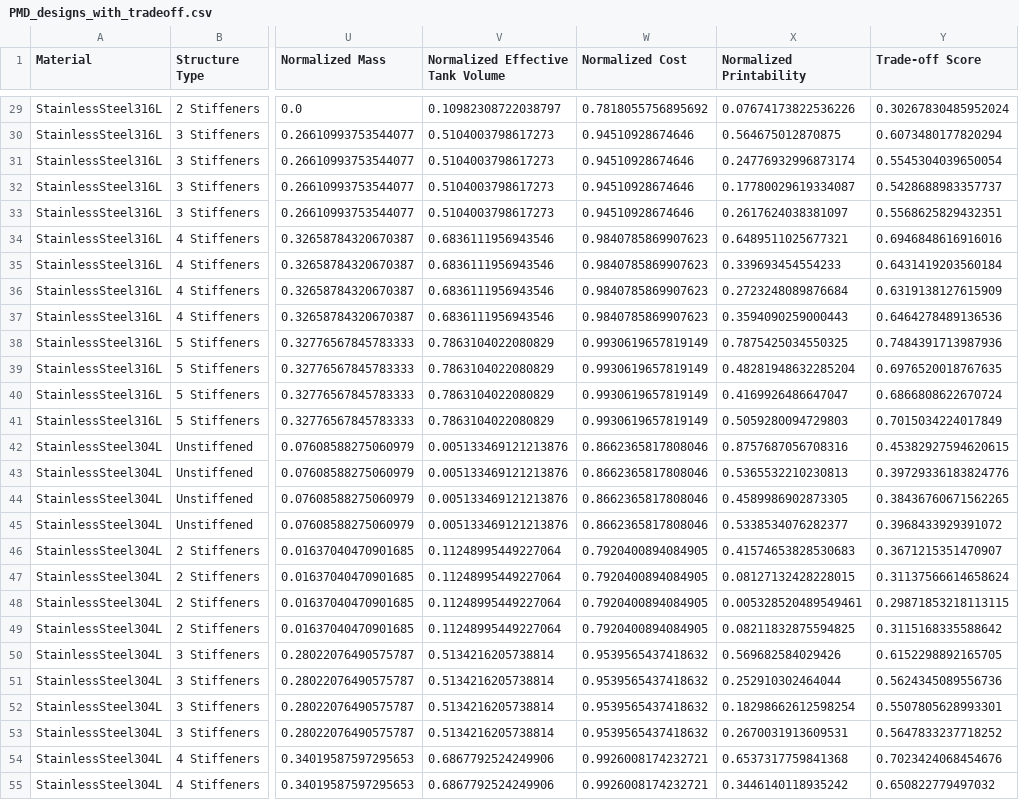
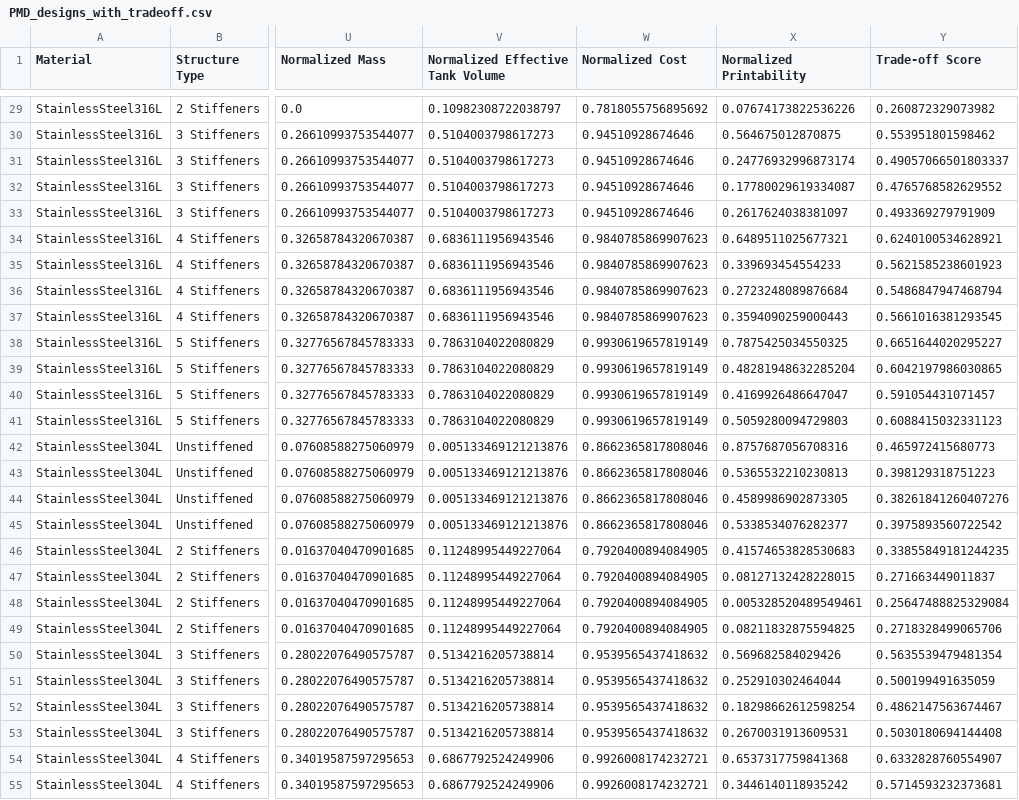
Before and after one commit to tomweering/AE4S07, a CSV file: data/PMD_designs_with_tradeoff.csv, drawn as a sheet; only a part is shown, gaps mark what is left out; the diff covers the shown part only; the diff names each change by its address in the sheet, - before the commit and + after, or states it on an @@ line.

```diff
--- a/data/PMD_designs_with_tradeoff.csv
+++ b/data/PMD_designs_with_tradeoff.csv
-Y29 (Trade-off Score): 0.30267830485952024
+Y29 (Trade-off Score): 0.260872329073982
-Y30 (Trade-off Score): 0.6073480177820294
+Y30 (Trade-off Score): 0.553951801598462
-Y31 (Trade-off Score): 0.5545304039650054
+Y31 (Trade-off Score): 0.49057066501803337
-Y32 (Trade-off Score): 0.5428688983357737
+Y32 (Trade-off Score): 0.4765768582629552
-Y33 (Trade-off Score): 0.5568625829432351
+Y33 (Trade-off Score): 0.493369279791909
-Y34 (Trade-off Score): 0.6946848616916016
+Y34 (Trade-off Score): 0.6240100534628921
-Y35 (Trade-off Score): 0.6431419203560184
+Y35 (Trade-off Score): 0.5621585238601923
-Y36 (Trade-off Score): 0.6319138127615909
+Y36 (Trade-off Score): 0.5486847947468794
-Y37 (Trade-off Score): 0.6464278489136536
+Y37 (Trade-off Score): 0.5661016381293545
-Y38 (Trade-off Score): 0.7484391713987936
+Y38 (Trade-off Score): 0.6651644020295227
-Y39 (Trade-off Score): 0.6976520018767635
+Y39 (Trade-off Score): 0.6042197986030865
-Y40 (Trade-off Score): 0.6866808622670724
+Y40 (Trade-off Score): 0.591054431071457
-Y41 (Trade-off Score): 0.7015034224017849
+Y41 (Trade-off Score): 0.6088415032331123
-Y42 (Trade-off Score): 0.45382927594620615
+Y42 (Trade-off Score): 0.465972415680773
-Y43 (Trade-off Score): 0.39729336183824776
+Y43 (Trade-off Score): 0.398129318751223
-Y44 (Trade-off Score): 0.38436760671562265
+Y44 (Trade-off Score): 0.38261841260407276
-Y45 (Trade-off Score): 0.3968433929391072
+Y45 (Trade-off Score): 0.3975893560722542
-Y46 (Trade-off Score): 0.3671215351470907
+Y46 (Trade-off Score): 0.33855849181244235
-Y47 (Trade-off Score): 0.31137566614658624
+Y47 (Trade-off Score): 0.271663449011837
-Y48 (Trade-off Score): 0.29871853218113115
+Y48 (Trade-off Score): 0.25647488825329084
-Y49 (Trade-off Score): 0.3115168335588642
+Y49 (Trade-off Score): 0.2718328499065706
-Y50 (Trade-off Score): 0.6152298892165705
+Y50 (Trade-off Score): 0.5635539479481354
-Y51 (Trade-off Score): 0.5624345089556736
+Y51 (Trade-off Score): 0.500199491635059
-Y52 (Trade-off Score): 0.5507805628993301
+Y52 (Trade-off Score): 0.4862147563674467
-Y53 (Trade-off Score): 0.5647833237718252
+Y53 (Trade-off Score): 0.5030180694144408
-Y54 (Trade-off Score): 0.7023424068454676
+Y54 (Trade-off Score): 0.6332828760554907
-Y55 (Trade-off Score): 0.650822779497032
+Y55 (Trade-off Score): 0.5714593232373681
```
Also changed, not shown: 53 edited cells elsewhere in this file, 3 other files.
